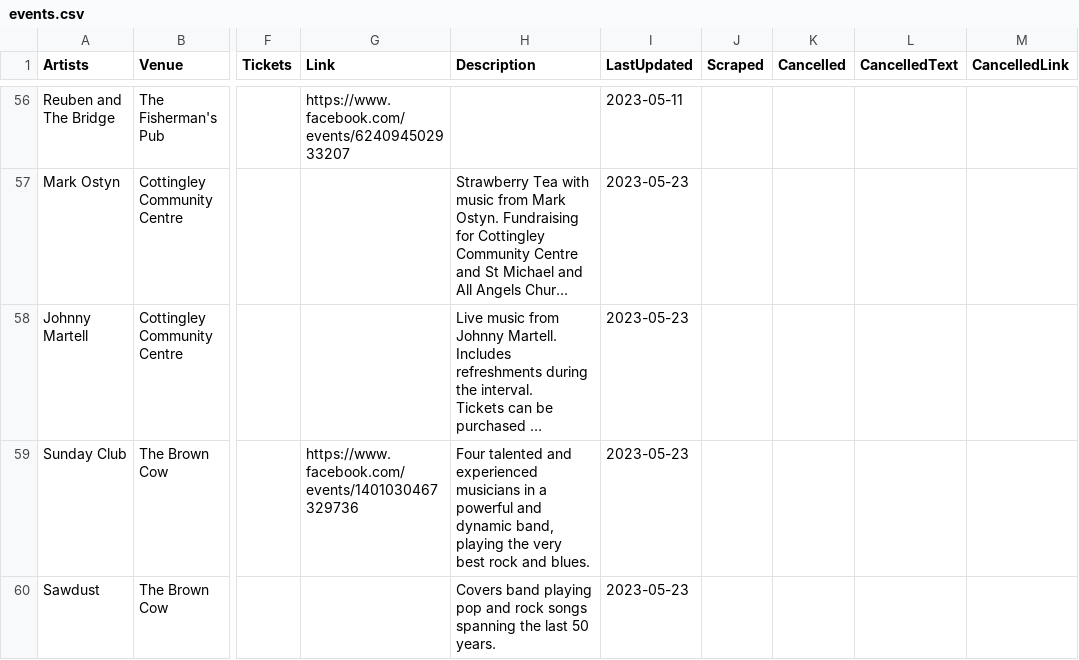
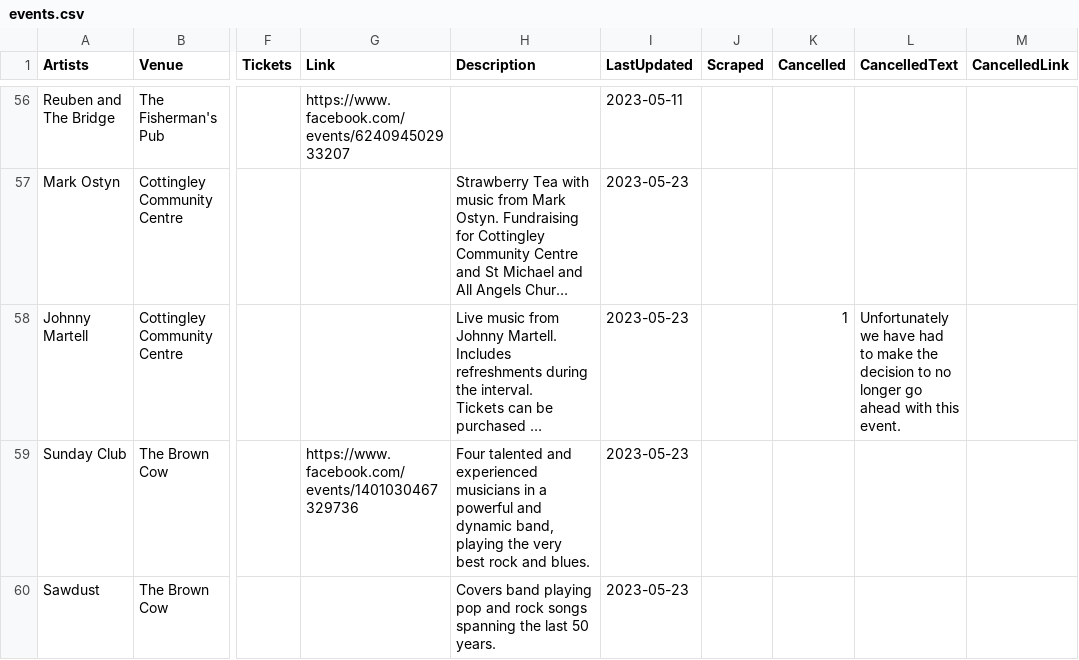
Before and after one commit to caprenter/bingley-music-town, a CSV file: _data/events.csv, drawn as a sheet; only a part is shown, gaps mark what is left out; long unchanged cells end in …; the diff names each change by its address in the sheet, - before the commit and + after, or states it on an @@ line.

Commit message:
Cancells an event at Cottingley

```diff
--- a/_data/events.csv
+++ b/_data/events.csv
-K58 (Cancelled): (empty)
+K58 (Cancelled): 1
-L58 (CancelledText): (empty)
+L58 (CancelledText): Unfortunately we have had to make the decision to no longer go ahead with this event.
```
